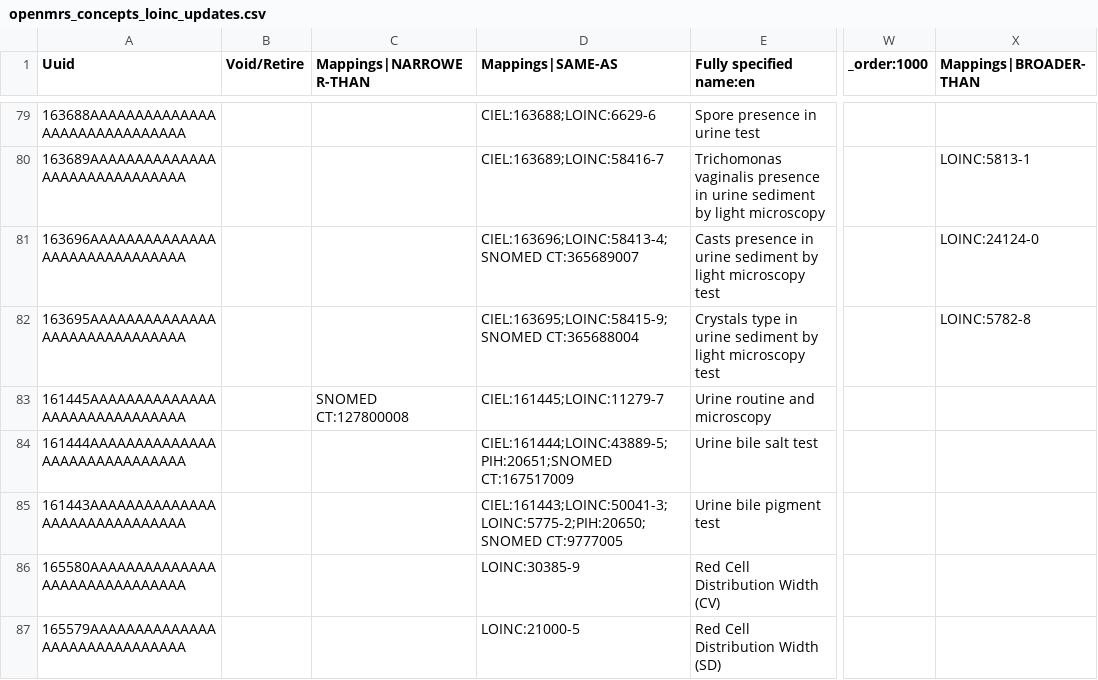
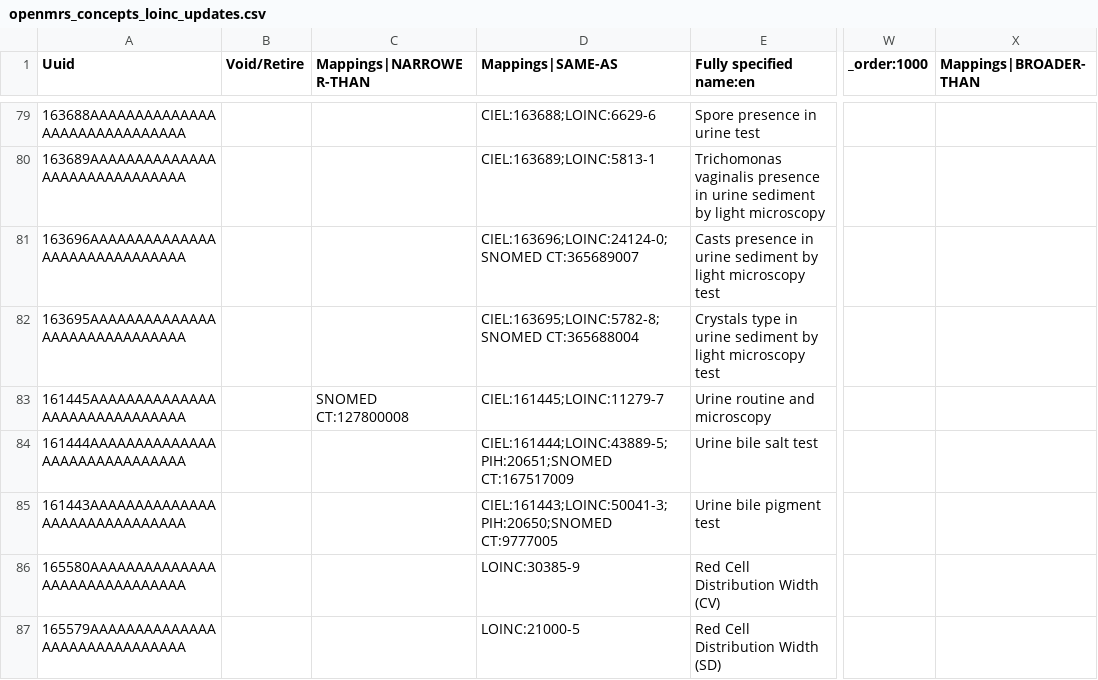
Before and after one commit to abdi-icap/ethiopiaemr-openmrs-content, a CSV file: configuration/backend_configuration/concepts/openmrs_concepts_loinc_updates.csv, drawn as a sheet; only a part is shown, gaps mark what is left out; the diff covers the shown part only; the diff names each change by its address in the sheet, - before the commit and + after, or states it on an @@ line.

```diff
--- a/configuration/backend_configuration/concepts/openmrs_concepts_loinc_updates.csv
+++ b/configuration/backend_configuration/concepts/openmrs_concepts_loinc_updates.csv
-D80 (Mappings|SAME-AS): CIEL:163689;LOINC:58416-7
+D80 (Mappings|SAME-AS): CIEL:163689;LOINC:5813-1
-X80 (Mappings|BROADER-THAN): LOINC:5813-1
+X80 (Mappings|BROADER-THAN): (empty)
-D81 (Mappings|SAME-AS): CIEL:163696;LOINC:58413-4;SNOMED CT:365689007
+D81 (Mappings|SAME-AS): CIEL:163696;LOINC:24124-0;SNOMED CT:365689007
-X81 (Mappings|BROADER-THAN): LOINC:24124-0
+X81 (Mappings|BROADER-THAN): (empty)
-D82 (Mappings|SAME-AS): CIEL:163695;LOINC:58415-9;SNOMED CT:365688004
+D82 (Mappings|SAME-AS): CIEL:163695;LOINC:5782-8;SNOMED CT:365688004
-X82 (Mappings|BROADER-THAN): LOINC:5782-8
+X82 (Mappings|BROADER-THAN): (empty)
-D85 (Mappings|SAME-AS): CIEL:161443;LOINC:50041-3;LOINC:5775-2;PIH:20650;SNOMED CT:9777005
+D85 (Mappings|SAME-AS): CIEL:161443;LOINC:50041-3;PIH:20650;SNOMED CT:9777005
```
Also changed, not shown: 12 added rows and 36 edited cells elsewhere in this file, configuration/backend_configuration/concepts/openmrs_new_lab_tests.csv, configuration/backend_configuration/conceptsets/labsets_concept_set.csv, 1 other file.
